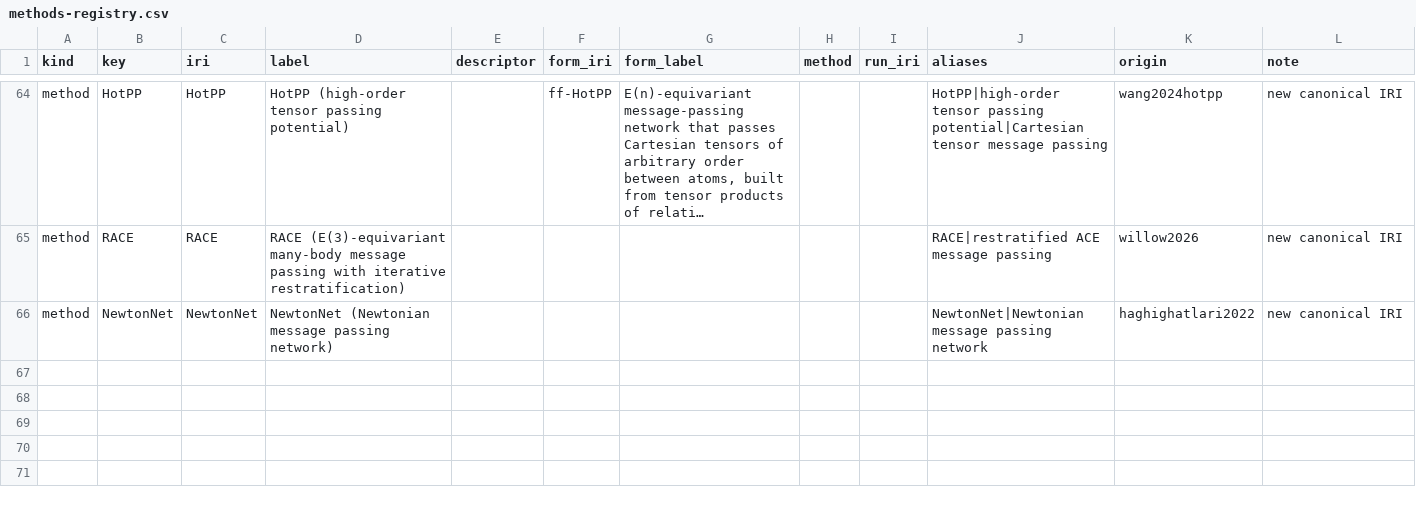
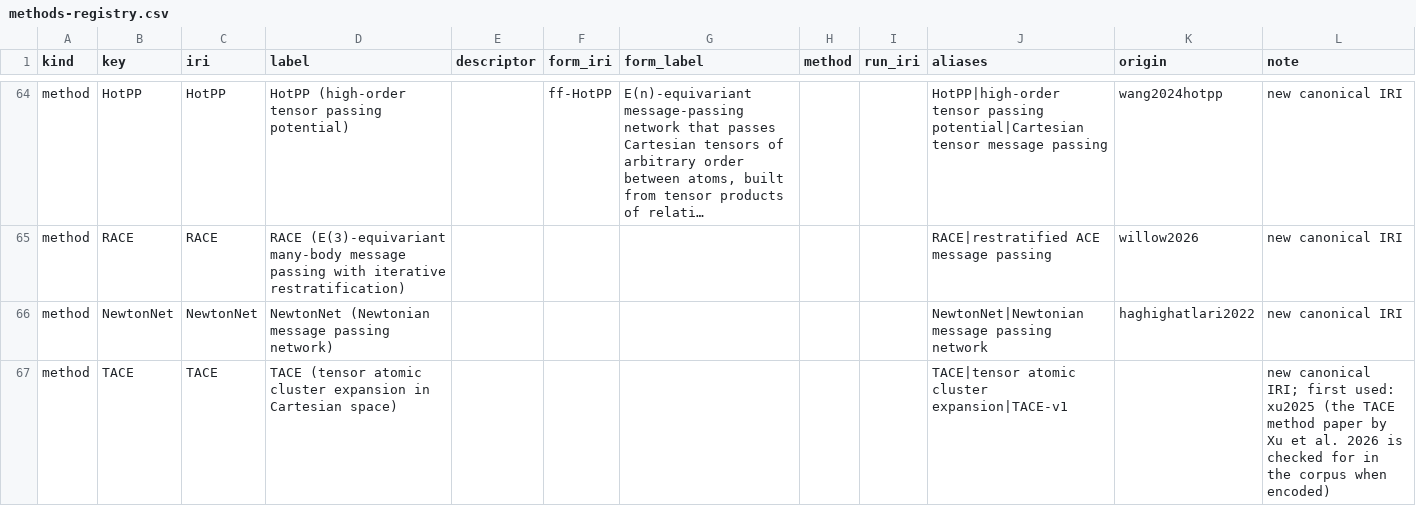
Before and after one commit to danielhz/mlips-ontology, a CSV file: artifacts/kg/methods-registry.csv, drawn as a sheet; only a part is shown, gaps mark what is left out; long unchanged cells end in ….

```diff
--- a/artifacts/kg/methods-registry.csv
+++ b/artifacts/kg/methods-registry.csv
@@ -66 +66,2 @@ method,RACE,RACE,RACE (E(3)-equivariant many-body message passing with iterative
 method,NewtonNet,NewtonNet,NewtonNet (Newtonian message passing network),,,,,,NewtonNet|Newtonian message passing network,haghighatlari2022,new canonical IRI
+method,TACE,TACE,TACE (tensor atomic cluster expansion in Cartesian space),,,,,,TACE|tensor atomic cluster expansion|TACE-v1,,new canonical IRI; first used: xu2025 (the TACE method paper by Xu et al. 2026 is checked for in the corpus when encoded)
```
Also changed, not shown: artifacts/kg/population-log.csv, 1 other file.
